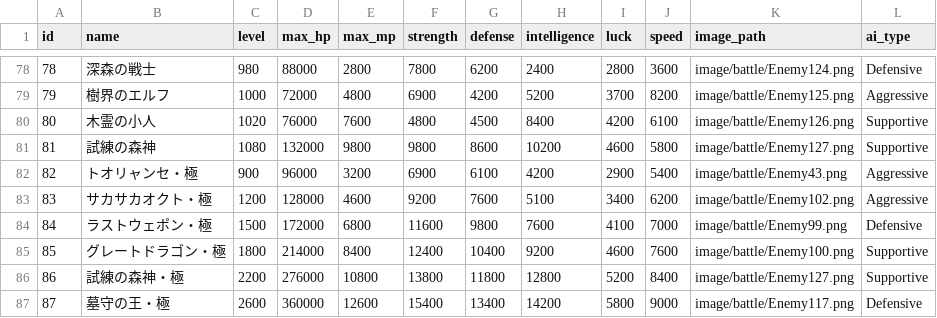
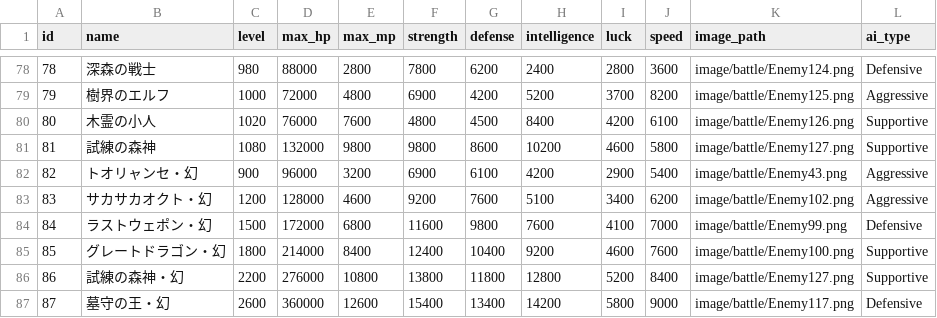
Before and after one commit to ayumu203/nisekue, a CSV file: server/resources/quest/enemies.csv, drawn as a sheet; only a part is shown, gaps mark what is left out.

```diff
--- a/server/resources/quest/enemies.csv
+++ b/server/resources/quest/enemies.csv
@@ -81,7 +81,7 @@ id,name,level,max_hp,max_mp,strength,defense,intelligence,luck,speed,image_path,
 81,試練の森神,1080,132000,9800,9800,8600,10200,4600,5800,image/battle/Enemy127.png,Supportive
-82,トオリャンセ・極,900,96000,3200,6900,6100,4200,2900,5400,image/battle/Enemy43.png,Aggressive
-83,サカサカオクト・極,1200,128000,4600,9200,7600,5100,3400,6200,image/battle/Enemy102.png,Aggressive
-84,ラストウェポン・極,1500,172000,6800,11600,9800,7600,4100,7000,image/battle/Enemy99.png,Defensive
-85,グレートドラゴン・極,1800,214000,8400,12400,10400,9200,4600,7600,image/battle/Enemy100.png,Supportive
-86,試練の森神・極,2200,276000,10800,13800,11800,12800,5200,8400,image/battle/Enemy127.png,Supportive
-87,墓守の王・極,2600,360000,12600,15400,13400,14200,5800,9000,image/battle/Enemy117.png,Defensive
+82,トオリャンセ・幻,900,96000,3200,6900,6100,4200,2900,5400,image/battle/Enemy43.png,Aggressive
+83,サカサカオクト・幻,1200,128000,4600,9200,7600,5100,3400,6200,image/battle/Enemy102.png,Aggressive
+84,ラストウェポン・幻,1500,172000,6800,11600,9800,7600,4100,7000,image/battle/Enemy99.png,Defensive
+85,グレートドラゴン・幻,1800,214000,8400,12400,10400,9200,4600,7600,image/battle/Enemy100.png,Supportive
+86,試練の森神・幻,2200,276000,10800,13800,11800,12800,5200,8400,image/battle/Enemy127.png,Supportive
+87,墓守の王・幻,2600,360000,12600,15400,13400,14200,5800,9000,image/battle/Enemy117.png,Defensive
```
Also changed, not shown: 1 other file.
